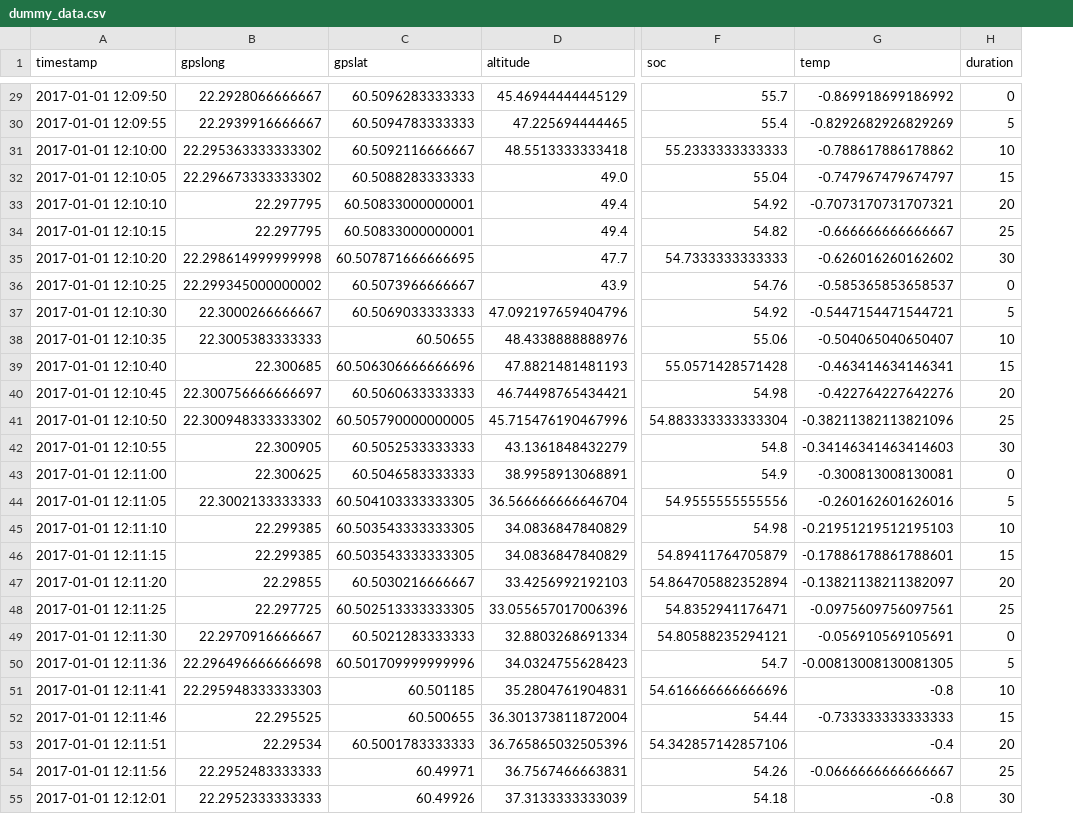
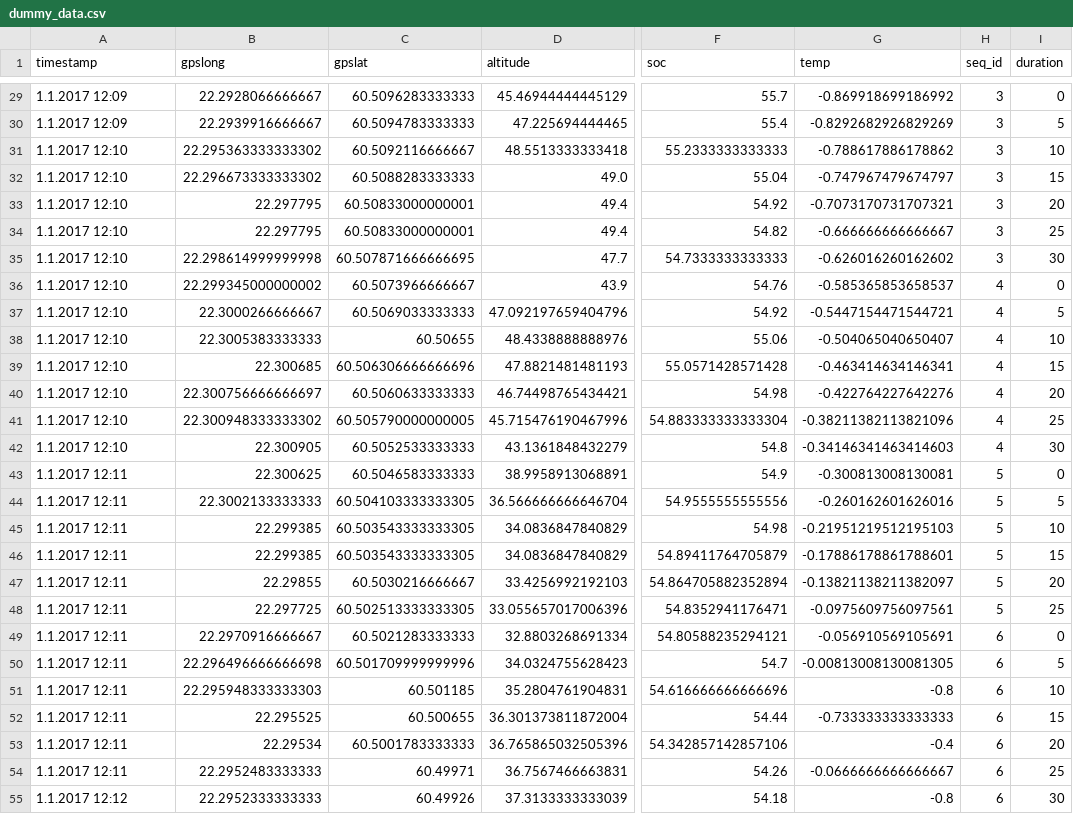
Before and after one commit to donkkis/TripRegressor, a CSV file: data/dummy_data.csv, drawn as a sheet; only a part is shown, gaps mark what is left out; the diff covers the shown part only; the diff names each change by its address in the sheet, - before the commit and + after, or states it on an @@ line.

```diff
--- a/data/dummy_data.csv
+++ b/data/dummy_data.csv
+column H (seq_id), rows 29-55: 3 | 3 | 3 | 3 | 3 | 3 | 3 | 4 | 4 | 4 | 4 | 4 | 4 | 4 | 5 | 5 | 5 | 5 | 5 | 5 | 6 | 6 | 6 | 6 | 6 | 6 | 6
-A29 (timestamp): 2017-01-01 12:09:50
+A29 (timestamp): 1.1.2017 12:09
-A30 (timestamp): 2017-01-01 12:09:55
+A30 (timestamp): 1.1.2017 12:09
-A31 (timestamp): 2017-01-01 12:10:00
+A31 (timestamp): 1.1.2017 12:10
-A32 (timestamp): 2017-01-01 12:10:05
+A32 (timestamp): 1.1.2017 12:10
-A33 (timestamp): 2017-01-01 12:10:10
+A33 (timestamp): 1.1.2017 12:10
-A34 (timestamp): 2017-01-01 12:10:15
+A34 (timestamp): 1.1.2017 12:10
-A35 (timestamp): 2017-01-01 12:10:20
+A35 (timestamp): 1.1.2017 12:10
-A36 (timestamp): 2017-01-01 12:10:25
+A36 (timestamp): 1.1.2017 12:10
-A37 (timestamp): 2017-01-01 12:10:30
+A37 (timestamp): 1.1.2017 12:10
-A38 (timestamp): 2017-01-01 12:10:35
+A38 (timestamp): 1.1.2017 12:10
-A39 (timestamp): 2017-01-01 12:10:40
+A39 (timestamp): 1.1.2017 12:10
-A40 (timestamp): 2017-01-01 12:10:45
+A40 (timestamp): 1.1.2017 12:10
-A41 (timestamp): 2017-01-01 12:10:50
+A41 (timestamp): 1.1.2017 12:10
-A42 (timestamp): 2017-01-01 12:10:55
+A42 (timestamp): 1.1.2017 12:10
-A43 (timestamp): 2017-01-01 12:11:00
+A43 (timestamp): 1.1.2017 12:11
-A44 (timestamp): 2017-01-01 12:11:05
+A44 (timestamp): 1.1.2017 12:11
-A45 (timestamp): 2017-01-01 12:11:10
+A45 (timestamp): 1.1.2017 12:11
-A46 (timestamp): 2017-01-01 12:11:15
+A46 (timestamp): 1.1.2017 12:11
-A47 (timestamp): 2017-01-01 12:11:20
+A47 (timestamp): 1.1.2017 12:11
-A48 (timestamp): 2017-01-01 12:11:25
+A48 (timestamp): 1.1.2017 12:11
-A49 (timestamp): 2017-01-01 12:11:30
+A49 (timestamp): 1.1.2017 12:11
-A50 (timestamp): 2017-01-01 12:11:36
+A50 (timestamp): 1.1.2017 12:11
-A51 (timestamp): 2017-01-01 12:11:41
+A51 (timestamp): 1.1.2017 12:11
-A52 (timestamp): 2017-01-01 12:11:46
+A52 (timestamp): 1.1.2017 12:11
-A53 (timestamp): 2017-01-01 12:11:51
+A53 (timestamp): 1.1.2017 12:11
-A54 (timestamp): 2017-01-01 12:11:56
+A54 (timestamp): 1.1.2017 12:11
-A55 (timestamp): 2017-01-01 12:12:01
+A55 (timestamp): 1.1.2017 12:12
```
Also changed, not shown: 73 edited cells elsewhere in this file, 3 other files.
